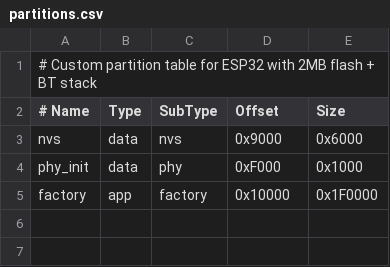
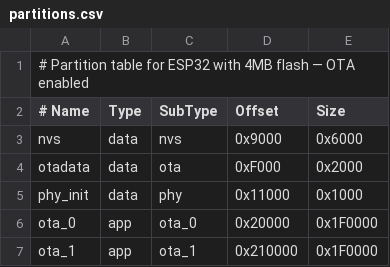
Before and after one commit to robertoamd90/blu-button-bridge, a CSV file: partitions.csv, drawn as a sheet.

Commit message:
Switch partition table from factory to dual OTA layout
Replaces the single factory partition with ota_0 + ota_1 (1984 KB each)
and adds an otadata partition, enabling over-the-air firmware updates.
Note: first flash after this change requires erase-flash.

```diff
--- a/partitions.csv
+++ b/partitions.csv
@@ -1,5 +1,7 @@
-# Custom partition table for ESP32 with 2MB flash + BT stack
+# Partition table for ESP32 with 4MB flash — OTA enabled
 # Name,   Type, SubType,  Offset,   Size
 nvs,       data, nvs,      0x9000,   0x6000,
-phy_init,  data, phy,      0xF000,   0x1000,
-factory,   app,  factory,  0x10000,  0x1F0000,
+otadata,   data, ota,      0xF000,   0x2000,
+phy_init,  data, phy,      0x11000,  0x1000,
+ota_0,     app,  ota_0,    0x20000,  0x1F0000,
+ota_1,     app,  ota_1,    0x210000, 0x1F0000,
```
